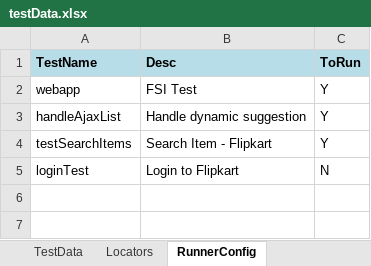
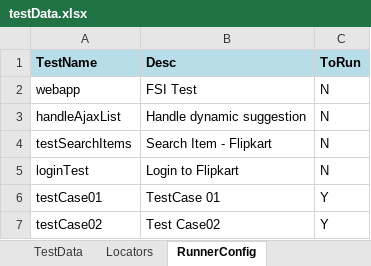
Before and after one commit to techaltumnoida15/May15_Project, an Excel workbook: resources/testData.xlsx, sheet RunnerConfig, drawn as a sheet; values as stored, in another font and other column widths than the file's, no borders; the diff names each change by its address in the sheet, - before the commit and + after, or states it on an @@ line.

```diff
--- a/resources/testData.xlsx (sheet RunnerConfig)
+++ b/resources/testData.xlsx (sheet RunnerConfig)
-C2:C4 (ToRun): Y
+C2:C4 (ToRun): N
+row 6: testCase01 | TestCase 01 | Y
+row 7: testCase02 | Test Case02 | Y
```
Also changed, not shown: 12 other files.
